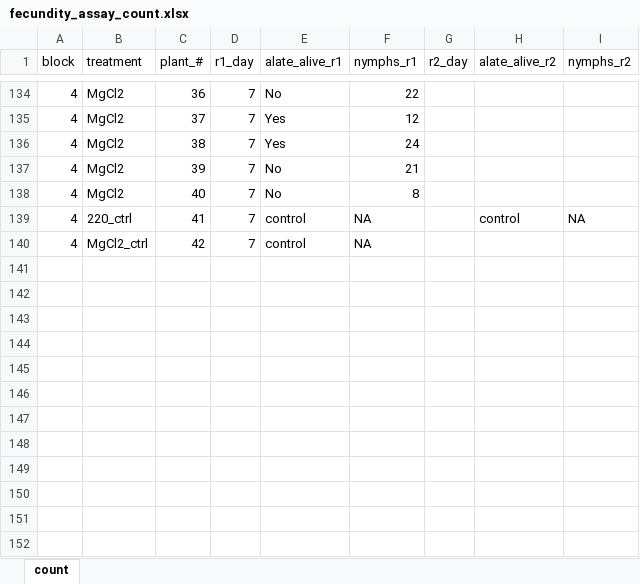
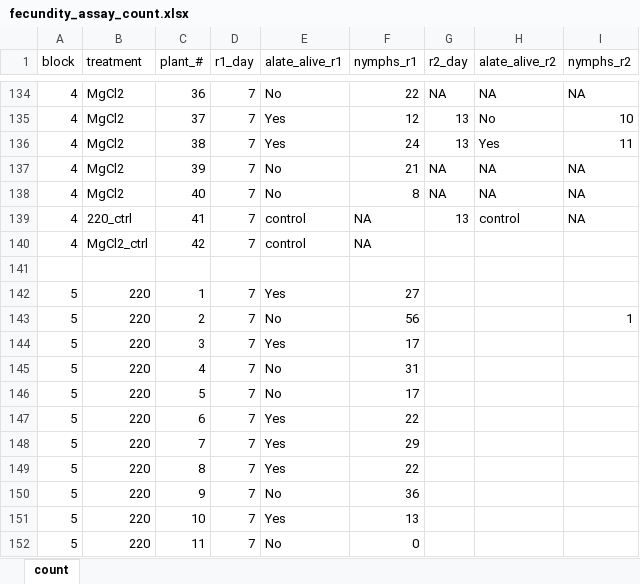
Before and after one commit to Hendry-Lab/eco_traps_fecundity, an Excel workbook: data/fecundity_assay_count.xlsx, sheet count, drawn as a sheet; only a part is shown, gaps mark what is left out; values as stored, in another font and other column widths than the file's, no cell formats; the diff covers the shown part only; the diff names each change by its address in the sheet, - before the commit and + after, or states it on an @@ line.

```diff
--- a/data/fecundity_assay_count.xlsx (sheet count)
+++ b/data/fecundity_assay_count.xlsx (sheet count)
-G134 (r2_day): (empty)
+G134 (r2_day): NA
-H134 (alate_alive_r2): (empty)
+H134 (alate_alive_r2): NA
-I134 (nymphs_r2): (empty)
+I134 (nymphs_r2): NA
-G135:G136 (r2_day): (empty)
+G135:G136 (r2_day): 13
-H135 (alate_alive_r2): (empty)
+H135 (alate_alive_r2): No
-I135 (nymphs_r2): (empty)
+I135 (nymphs_r2): 10
-H136 (alate_alive_r2): (empty)
+H136 (alate_alive_r2): Yes
-I136 (nymphs_r2): (empty)
+I136 (nymphs_r2): 11
-G137:G138 (r2_day): (empty)
+G137:G138 (r2_day): NA
-H137:H138 (alate_alive_r2): (empty)
+H137:H138 (alate_alive_r2): NA
-I137:I138 (nymphs_r2): (empty)
+I137:I138 (nymphs_r2): NA
-G139 (r2_day): (empty)
+G139 (r2_day): 13
+row 141: (empty)
+row 142: 5 | 220 | 1 | 7 | Yes | 27
+row 143: 5 | 220 | 2 | 7 | No | 56 |  |  | 1
+row 144: 5 | 220 | 3 | 7 | Yes | 17
+row 145: 5 | 220 | 4 | 7 | No | 31
+row 146: 5 | 220 | 5 | 7 | No | 17
+row 147: 5 | 220 | 6 | 7 | Yes | 22
+row 148: 5 | 220 | 7 | 7 | Yes | 29
+row 149: 5 | 220 | 8 | 7 | Yes | 22
+row 150: 5 | 220 | 9 | 7 | No | 36
+row 151: 5 | 220 | 10 | 7 | Yes | 13
+row 152: 5 | 220 | 11 | 7 | No | 0
```
Also changed, not shown: 31 added rows and 105 edited cells elsewhere in this sheet, cell formats, eco_trap_fecundity_schedule.xlsx, 4 other files.
